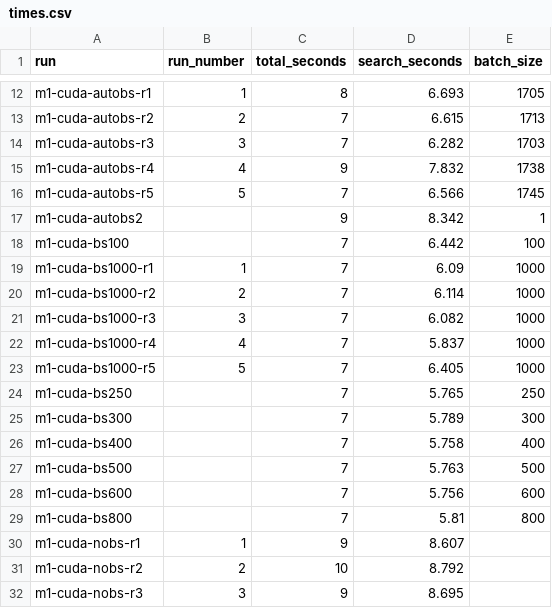
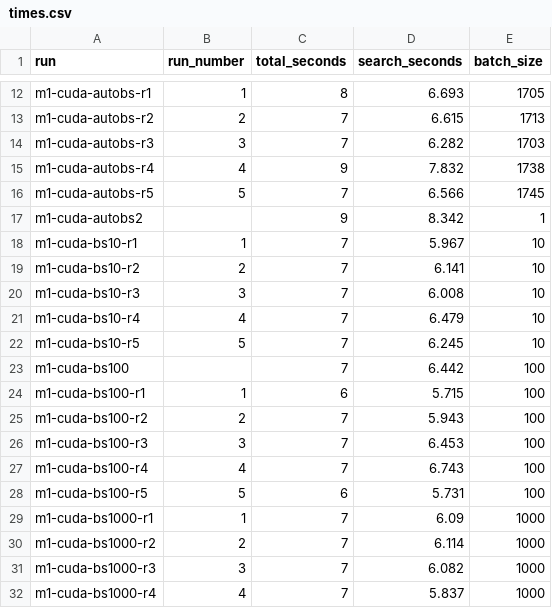
Before and after one commit to haddocking/powerfit, a CSV file: docs/times.csv, drawn as a sheet; only a part is shown, gaps mark what is left out; the shorter side is filled out with more unchanged rows; the diff covers the shown part only.

```diff
--- a/docs/times.csv
+++ b/docs/times.csv
@@ -17,3 +17,13 @@ m1-cuda-autobs-r5,5,7,6.566,1745
 m1-cuda-autobs2,,9,8.342,1
+m1-cuda-bs10-r1,1,7,5.967,10
+m1-cuda-bs10-r2,2,7,6.141,10
+m1-cuda-bs10-r3,3,7,6.008,10
+m1-cuda-bs10-r4,4,7,6.479,10
+m1-cuda-bs10-r5,5,7,6.245,10
 m1-cuda-bs100,,7,6.442,100
+m1-cuda-bs100-r1,1,6,5.715,100
+m1-cuda-bs100-r2,2,7,5.943,100
+m1-cuda-bs100-r3,3,7,6.453,100
+m1-cuda-bs100-r4,4,7,6.743,100
+m1-cuda-bs100-r5,5,6,5.731,100
 m1-cuda-bs1000-r1,1,7,6.09,1000
```
Also changed, not shown: 30 added rows elsewhere in this file, 1 other file.
